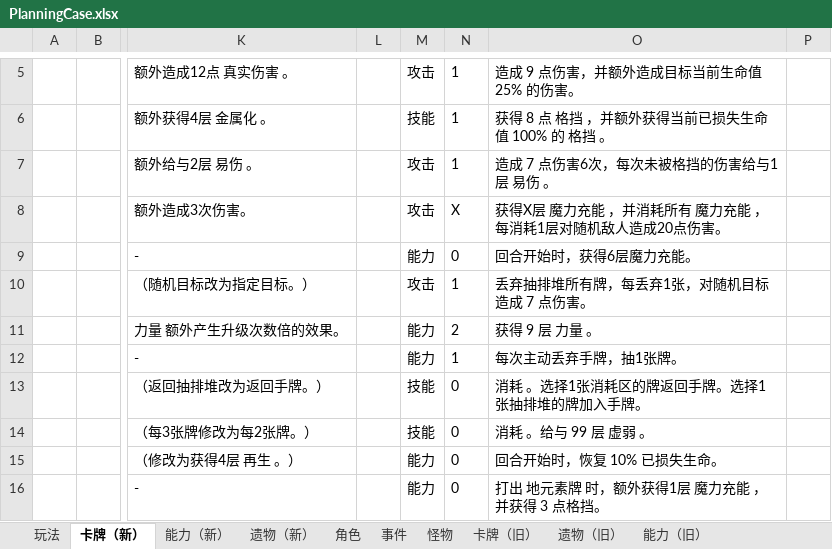
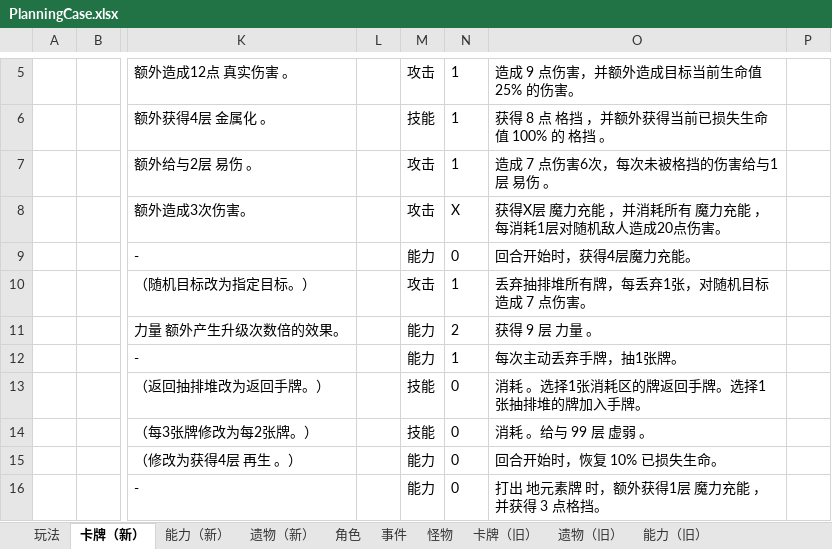
Before and after one commit to tuzishu/KinomotoSakuraMod, an Excel workbook: Excel/PlanningCase.xlsx, sheet 卡牌（新）, drawn as a sheet; only a part is shown, gaps mark what is left out; values as stored, in another font and other column widths than the file's, no borders; the diff names each change by its address in the sheet, - before the commit and + after, or states it on an @@ line.

```diff
--- a/Excel/PlanningCase.xlsx (sheet 卡牌（新）)
+++ b/Excel/PlanningCase.xlsx (sheet 卡牌（新）)
-O9: 回合开始时，获得6层魔力充能。
+O9: 回合开始时，获得4层魔力充能。
```
Also changed, not shown: 1 other file.
